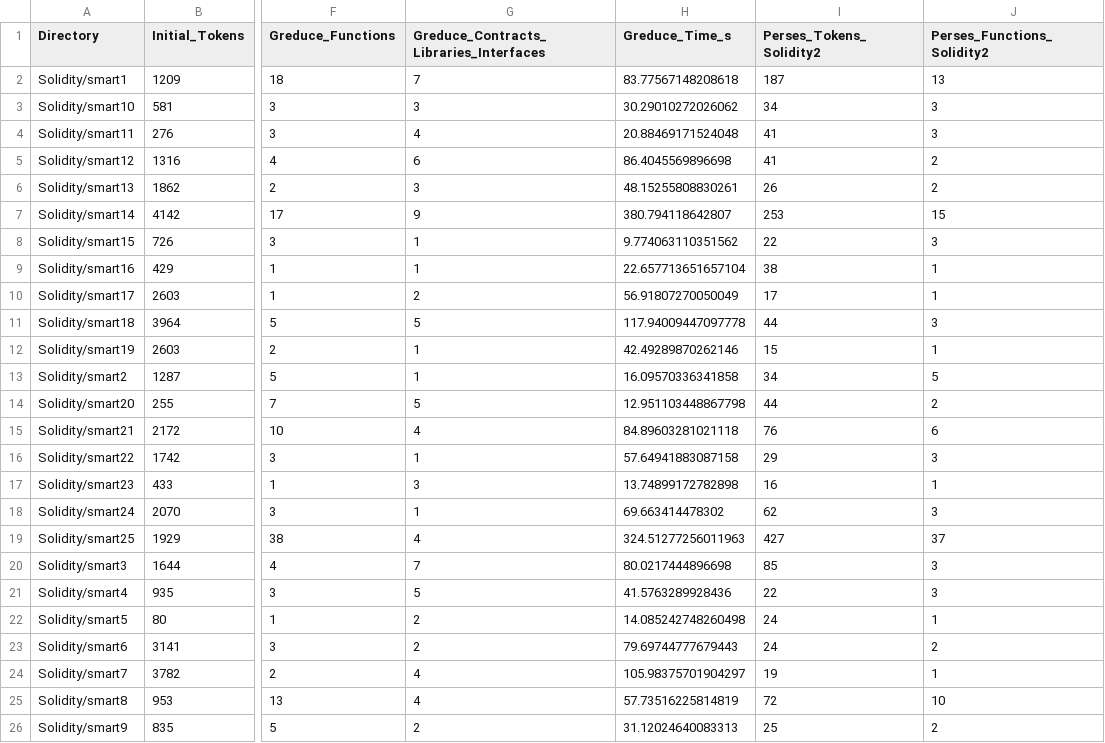
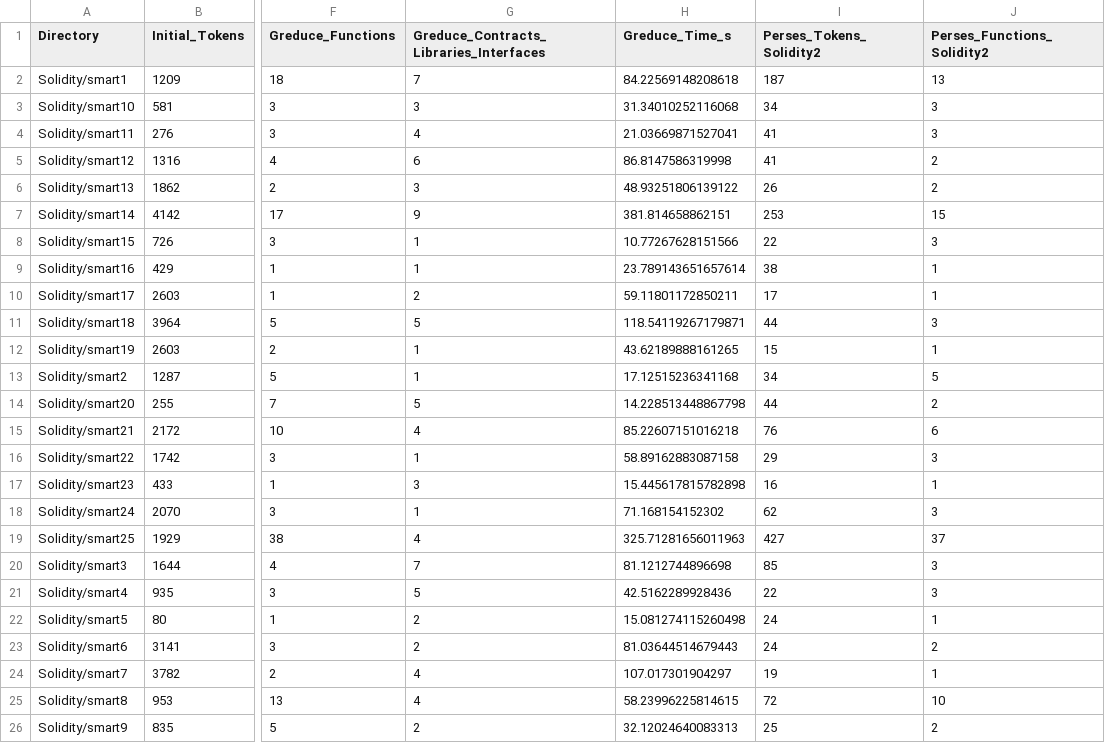
Before and after one commit to chamitro/call_reducer, a CSV file: Solidity/greduce_results.csv, drawn as a sheet; only a part is shown, gaps mark what is left out; the diff names each change by its address in the sheet, - before the commit and + after, or states it on an @@ line.

Commit message:
res

```diff
--- a/Solidity/greduce_results.csv
+++ b/Solidity/greduce_results.csv
-H2 (Greduce_Time_s): 83.77567148208618
+H2 (Greduce_Time_s): 84.22569148208618
-H3 (Greduce_Time_s): 30.29010272026062
+H3 (Greduce_Time_s): 31.34010252116068
-H4 (Greduce_Time_s): 20.88469171524048
+H4 (Greduce_Time_s): 21.03669871527041
-H5 (Greduce_Time_s): 86.4045569896698
+H5 (Greduce_Time_s): 86.8147586319998
-H6 (Greduce_Time_s): 48.15255808830261
+H6 (Greduce_Time_s): 48.93251806139122
-H7 (Greduce_Time_s): 380.794118642807
+H7 (Greduce_Time_s): 381.814658862151
-H8 (Greduce_Time_s): 9.774063110351562
+H8 (Greduce_Time_s): 10.77267628151566
-H9 (Greduce_Time_s): 22.657713651657104
+H9 (Greduce_Time_s): 23.789143651657614
-H10 (Greduce_Time_s): 56.91807270050049
+H10 (Greduce_Time_s): 59.11801172850211
-H11 (Greduce_Time_s): 117.94009447097778
+H11 (Greduce_Time_s): 118.54119267179871
-H12 (Greduce_Time_s): 42.49289870262146
+H12 (Greduce_Time_s): 43.62189888161265
-H13 (Greduce_Time_s): 16.09570336341858
+H13 (Greduce_Time_s): 17.12515236341168
-H14 (Greduce_Time_s): 12.951103448867798
+H14 (Greduce_Time_s): 14.228513448867798
-H15 (Greduce_Time_s): 84.89603281021118
+H15 (Greduce_Time_s): 85.22607151016218
-H16 (Greduce_Time_s): 57.64941883087158
+H16 (Greduce_Time_s): 58.89162883087158
-H17 (Greduce_Time_s): 13.74899172782898
+H17 (Greduce_Time_s): 15.445617815782898
-H18 (Greduce_Time_s): 69.663414478302
+H18 (Greduce_Time_s): 71.168154152302
-H19 (Greduce_Time_s): 324.51277256011963
+H19 (Greduce_Time_s): 325.71281656011963
-H20 (Greduce_Time_s): 80.0217444896698
+H20 (Greduce_Time_s): 81.1212744896698
-H21 (Greduce_Time_s): 41.5763289928436
+H21 (Greduce_Time_s): 42.5162289928436
-H22 (Greduce_Time_s): 14.085242748260498
+H22 (Greduce_Time_s): 15.081274115260498
-H23 (Greduce_Time_s): 79.69744777679443
+H23 (Greduce_Time_s): 81.03644514679443
-H24 (Greduce_Time_s): 105.98375701904297
+H24 (Greduce_Time_s): 107.017301904297
-H25 (Greduce_Time_s): 57.73516225814819
+H25 (Greduce_Time_s): 58.23996225814615
-H26 (Greduce_Time_s): 31.12024640083313
+H26 (Greduce_Time_s): 32.12024640083313
```
